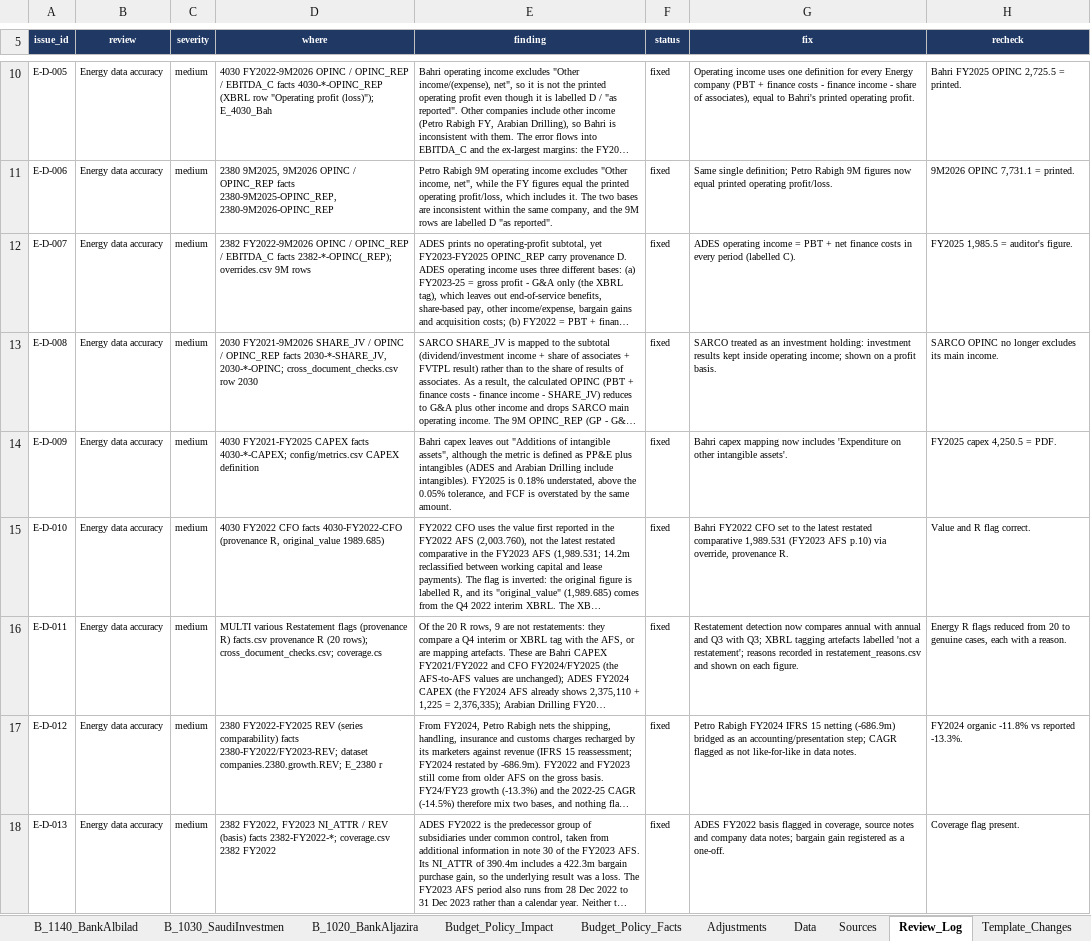
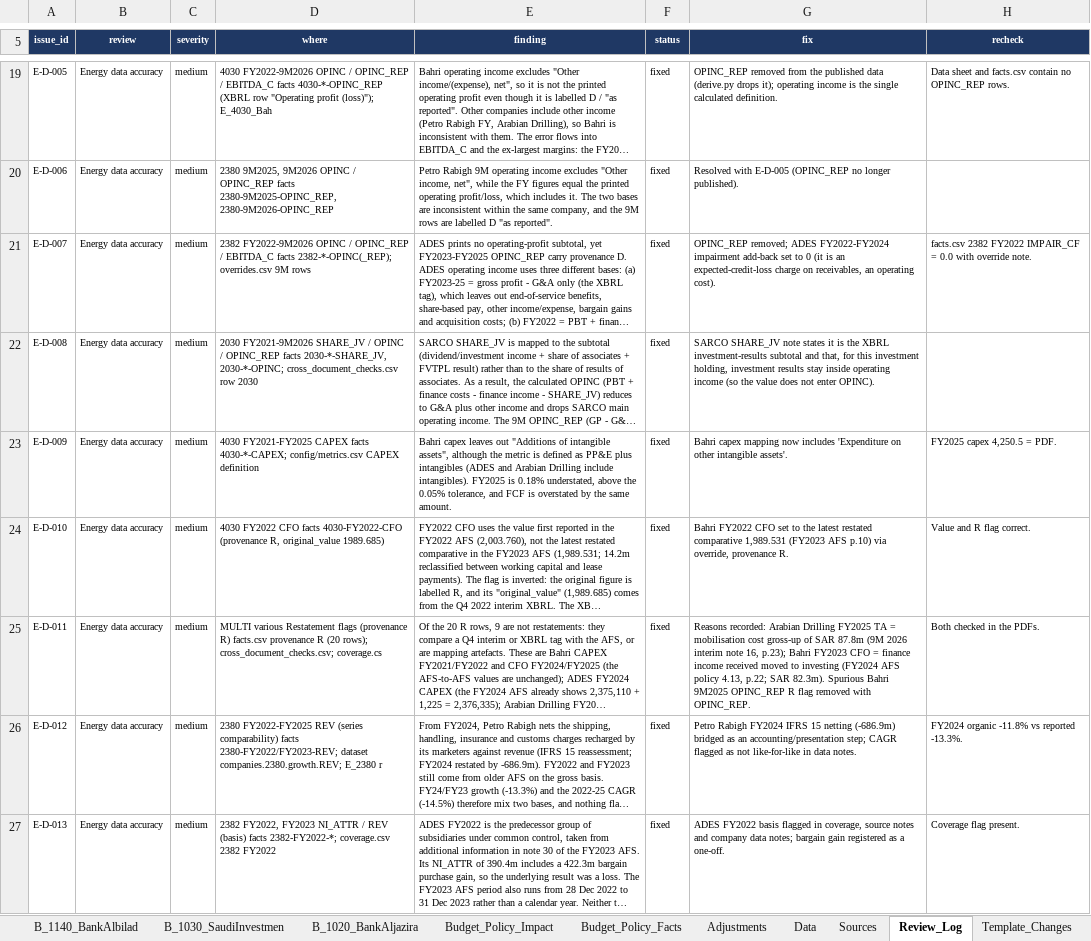
Before and after one commit to KhalidAba94/Test, an Excel workbook: sector-analysis/output/Saudi_Sector_Analysis_Energy_Banks.xlsx, sheet Review_Log, drawn as a sheet; only a part is shown, gaps mark what is left out; long unchanged cells end in …; values as stored, in another font and other column widths than the file's, no borders; addresses are those after the commit; the diff covers the shown part only; the diff names each change by its address in the sheet, - before the commit and + after, or states it on an @@ line.

```diff
--- a/sector-analysis/output/Saudi_Sector_Analysis_Energy_Banks.xlsx (sheet Review_Log)
+++ b/sector-analysis/output/Saudi_Sector_Analysis_Energy_Banks.xlsx (sheet Review_Log)
-G19 (fix): Operating income uses one definition for every Energy company (PBT + finance costs - finance income - share of associates), equal to Bahri's printed operating profit.
+G19 (fix): OPINC_REP removed from the published data (derive.py drops it); operating income is the single calculated definition.
-H19 (recheck): Bahri FY2025 OPINC 2,725.5 = printed.
+H19 (recheck): Data sheet and facts.csv contain no OPINC_REP rows.
-G20 (fix): Same single definition; Petro Rabigh 9M figures now equal printed operating profit/loss.
+G20 (fix): Resolved with E-D-005 (OPINC_REP no longer published).
-H20 (recheck): 9M2026 OPINC 7,731.1 = printed.
+H20 (recheck): (empty)
-G21 (fix): ADES operating income = PBT + net finance costs in every period (labelled C).
+G21 (fix): OPINC_REP removed; ADES FY2022-FY2024 impairment add-back set to 0 (it is an expected-credit-loss charge on receivables, an operating cost).
-H21 (recheck): FY2025 1,985.5 = auditor's figure.
+H21 (recheck): facts.csv 2382 FY2022 IMPAIR_CF = 0.0 with override note.
-G22 (fix): SARCO treated as an investment holding: investment results kept inside operating income; shown on a profit basis.
+G22 (fix): SARCO SHARE_JV note states it is the XBRL investment-results subtotal and that, for this investment holding, investment results stay inside operating income (so the value does not enter OPINC).
-H22 (recheck): SARCO OPINC no longer excludes its main income.
+H22 (recheck): (empty)
-G25 (fix): Restatement detection now compares annual with annual and Q3 with Q3; XBRL tagging artefacts labelled 'not a restatement'; reasons recorded in restatement_reasons.csv and shown on each figure.
+G25 (fix): Reasons recorded: Arabian Drilling FY2025 TA = mobilisation cost gross-up of SAR 87.8m (9M 2026 interim note 16, p.23); Bahri FY2023 CFO = finance income received moved to investing (FY2024 AFS policy 4.13, p.22; SAR 82.3m). Spurious Bahri 9M2025 OPINC_REP R flag removed with OPINC_REP.
-H25 (recheck): Energy R flags reduced from 20 to genuine cases, each with a reason.
+H25 (recheck): Both checked in the PDFs.
```
Also changed, not shown: 94 added rows and 15 edited cells elsewhere in this sheet, sheet Banks_Sector, sheet Energy_Sector, sheet Data, sheet Budget_Policy_Impact, sheet B_1150_AlinmaBank, sheet B_1020_BankAljazira, 19 more sheets, 23 other files.
